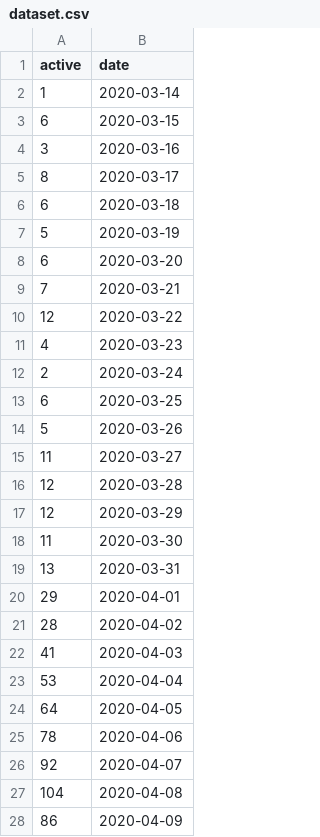
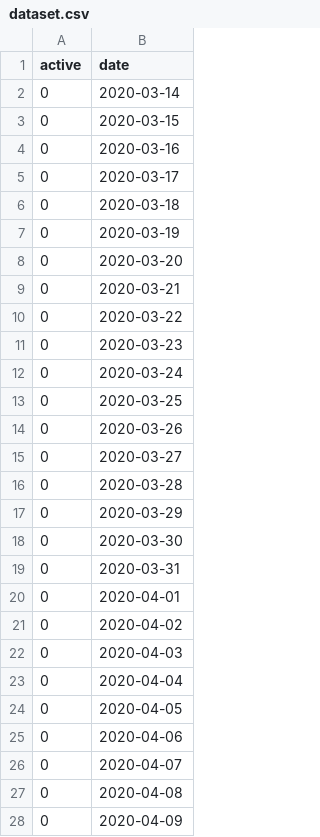
Before and after one commit to CovidToday/backend, a CSV file: reproduction-number-rt/dataset.csv, drawn as a sheet; only a part is shown; the diff covers the shown part only.

```diff
--- a/reproduction-number-rt/dataset.csv
+++ b/reproduction-number-rt/dataset.csv
@@ -1,28 +1,28 @@
 active,date
-1,2020-03-14
-6,2020-03-15
-3,2020-03-16
-8,2020-03-17
-6,2020-03-18
-5,2020-03-19
-6,2020-03-20
-7,2020-03-21
-12,2020-03-22
-4,2020-03-23
-2,2020-03-24
-6,2020-03-25
-5,2020-03-26
-11,2020-03-27
-12,2020-03-28
-12,2020-03-29
-11,2020-03-30
-13,2020-03-31
-29,2020-04-01
-28,2020-04-02
-41,2020-04-03
-53,2020-04-04
-64,2020-04-05
-78,2020-04-06
-92,2020-04-07
-104,2020-04-08
-86,2020-04-09
+0,2020-03-14
+0,2020-03-15
+0,2020-03-16
+0,2020-03-17
+0,2020-03-18
+0,2020-03-19
+0,2020-03-20
+0,2020-03-21
+0,2020-03-22
+0,2020-03-23
+0,2020-03-24
+0,2020-03-25
+0,2020-03-26
+0,2020-03-27
+0,2020-03-28
+0,2020-03-29
+0,2020-03-30
+0,2020-03-31
+0,2020-04-01
+0,2020-04-02
+0,2020-04-03
+0,2020-04-04
+0,2020-04-05
+0,2020-04-06
+0,2020-04-07
+0,2020-04-08
+0,2020-04-09
```
Also changed, not shown: 3 added rows and 73 edited cells elsewhere in this file, reproduction-number-rt/rtoutput.csv, 5 other files.
